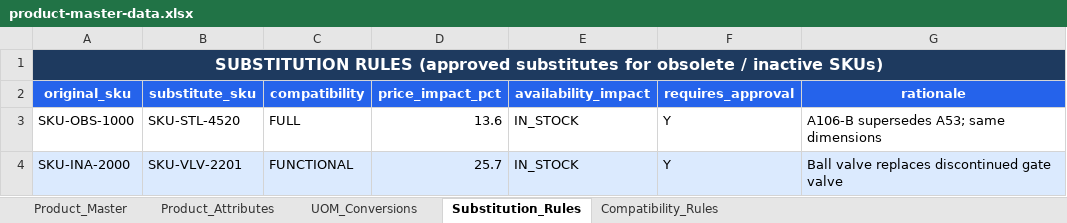
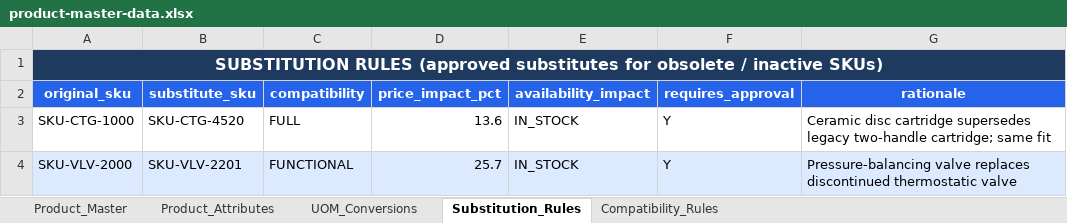
Before and after one commit to sanjayk-ey/pofullfilmentpoc, an Excel workbook: mock-data/product-master-data.xlsx, sheet Substitution_Rules, drawn as a sheet; values as stored, in another font and other column widths than the file's, no borders; the diff names each change by its address in the sheet, - before the commit and + after, or states it on an @@ line.

```diff
--- a/mock-data/product-master-data.xlsx (sheet Substitution_Rules)
+++ b/mock-data/product-master-data.xlsx (sheet Substitution_Rules)
-A3 (original_sku): SKU-OBS-1000
+A3 (original_sku): SKU-CTG-1000
-B3 (substitute_sku): SKU-STL-4520
+B3 (substitute_sku): SKU-CTG-4520
-G3 (rationale): A106-B supersedes A53; same dimensions
+G3 (rationale): Ceramic disc cartridge supersedes legacy two-handle cartridge; same fit
-A4 (original_sku): SKU-INA-2000
+A4 (original_sku): SKU-VLV-2000
-G4 (rationale): Ball valve replaces discontinued gate valve
+G4 (rationale): Pressure-balancing valve replaces discontinued thermostatic valve
```
Also changed, not shown: sheet Product_Master, sheet Product_Attributes, sheet UOM_Conversions, sheet Compatibility_Rules, mock-data/buyer-master-data.xlsx, mock-data/customer-master-data.xlsx, 50 other files.
